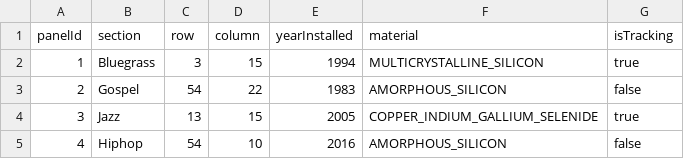
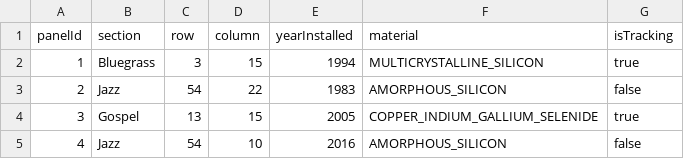
Before and after one commit to cward-dev/dev10-program-classwork, a CSV file: week-03/assessment/solar-farm/data/solar-panels-seed.csv, drawn as a sheet.

Commit message:
Update solar-farm assessment data and domain layers

```diff
--- a/week-03/assessment/solar-farm/data/solar-panels-seed.csv
+++ b/week-03/assessment/solar-farm/data/solar-panels-seed.csv
@@ -2,4 +2,4 @@ panelId,section,row,column,yearInstalled,material,isTracking
 1,Bluegrass,3,15,1994,MULTICRYSTALLINE_SILICON,true
-2,Gospel,54,22,1983,AMORPHOUS_SILICON,false
-3,Jazz,13,15,2005,COPPER_INDIUM_GALLIUM_SELENIDE,true
-4,Hiphop,54,10,2016,AMORPHOUS_SILICON,false
+2,Jazz,54,22,1983,AMORPHOUS_SILICON,false
+3,Gospel,13,15,2005,COPPER_INDIUM_GALLIUM_SELENIDE,true
+4,Jazz,54,10,2016,AMORPHOUS_SILICON,false
```
Also changed, not shown: 11 other files.
